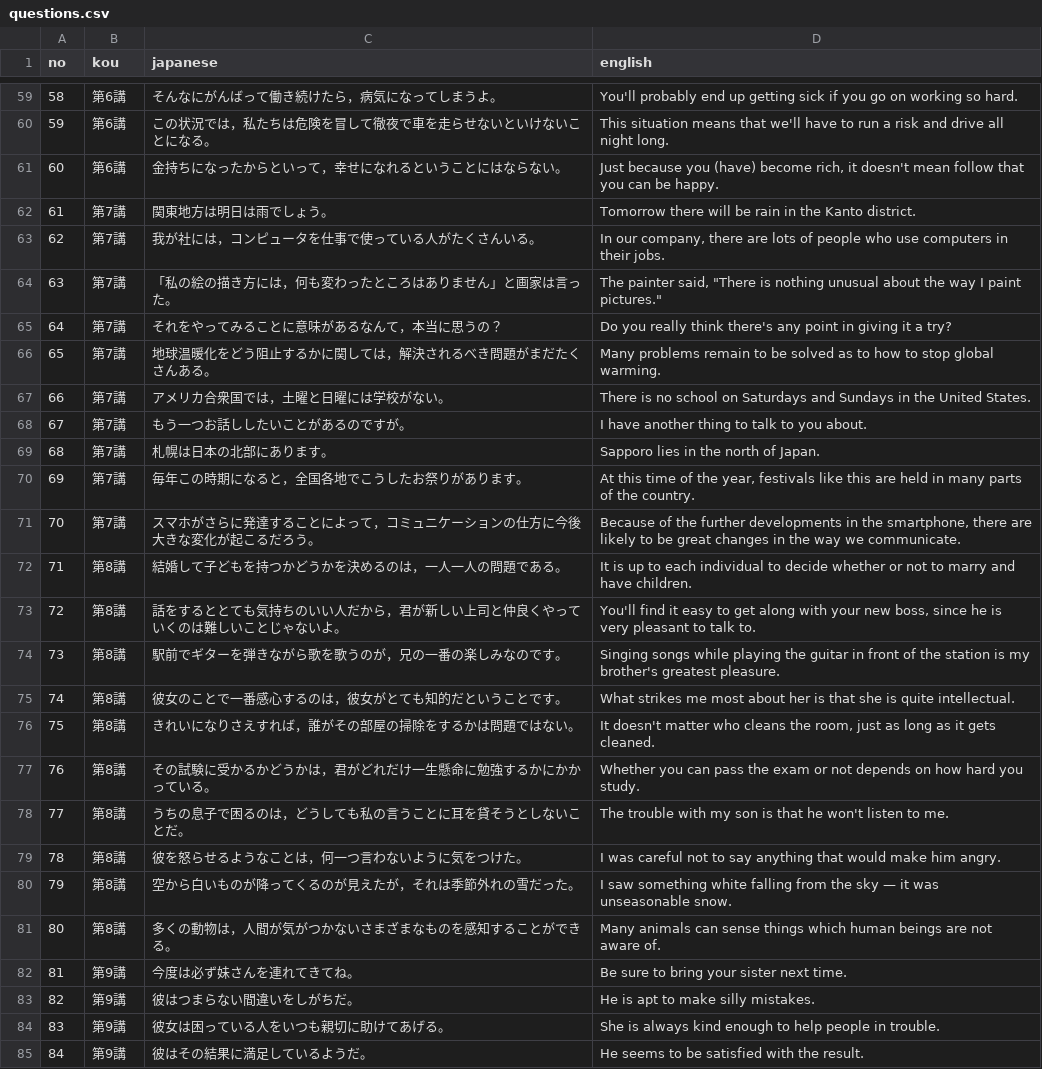
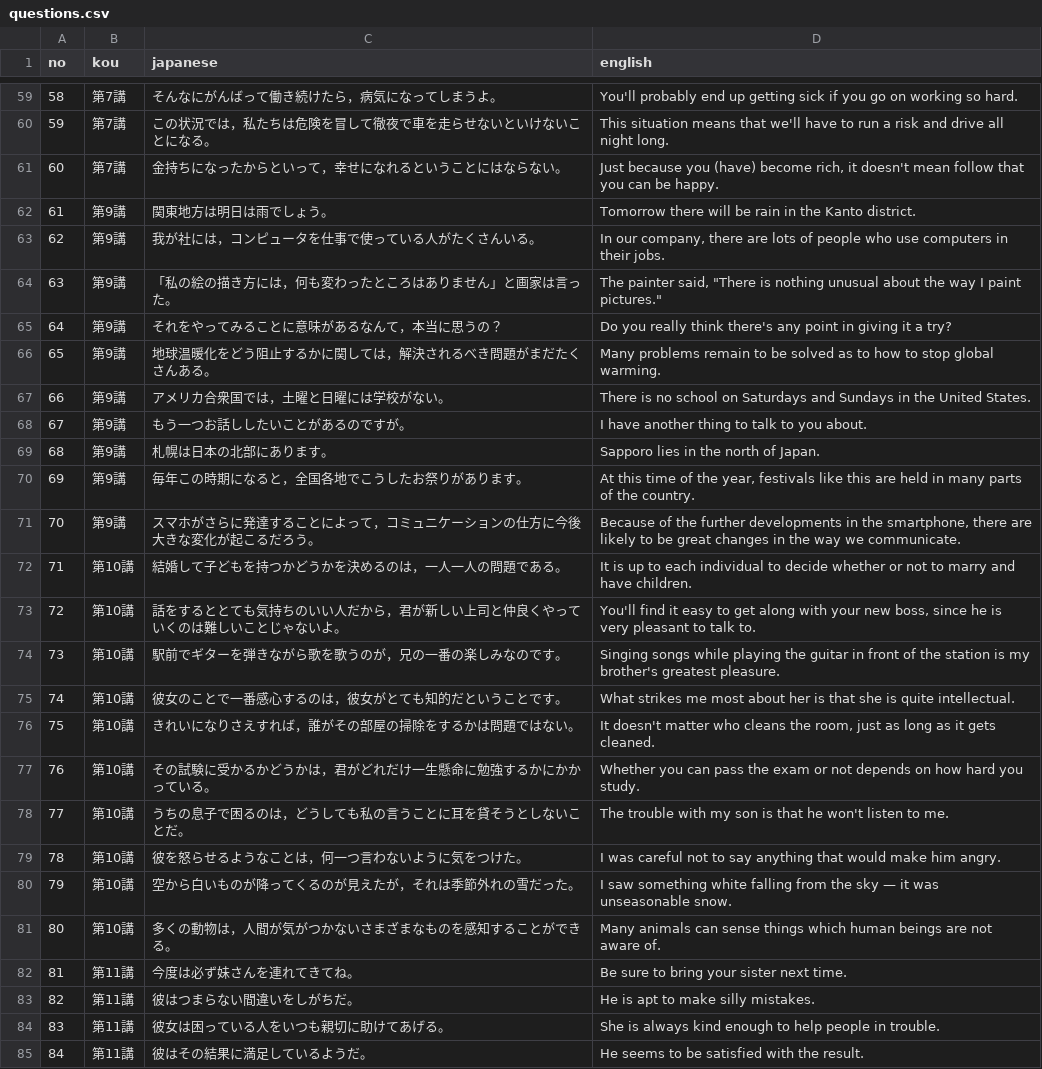
Before and after one commit to Alan-305/English-app, a CSV file: questions.csv, drawn as a sheet; only a part is shown, gaps mark what is left out; the diff covers the shown part only.

```diff
--- a/questions.csv
+++ b/questions.csv
@@ -59,27 +59,27 @@
-58,第6講,そんなにがんばって働き続けたら，病気になってしまうよ。,You'll probably end up getting sick if you go on working so hard.
-59,第6講,この状況では，私たちは危険を冒して徹夜で車を走らせないといけないことになる。,This situation means that we'll have to run a risk and drive all night long.
-60,第6講,金持ちになったからといって，幸せになれるということにはならない。,"Just because you (have) become rich, it doesn't mean follow that you can be happy."
-61,第7講,関東地方は明日は雨でしょう。,Tomorrow there will be rain in the Kanto district.
-62,第7講,我が社には，コンピュータを仕事で使っている人がたくさんいる。,"In our company, there are lots of people who use computers in their jobs."
-63,第7講,「私の絵の描き方には，何も変わったところはありません」と画家は言った。,"The painter said, ""There is nothing unusual about the way I paint pictures."""
-64,第7講,それをやってみることに意味があるなんて，本当に思うの？,Do you really think there's any point in giving it a try?
-65,第7講,地球温暖化をどう阻止するかに関しては，解決されるべき問題がまだたくさんある。,Many problems remain to be solved as to how to stop global warming.
-66,第7講,アメリカ合衆国では，土曜と日曜には学校がない。,There is no school on Saturdays and Sundays in the United States.
-67,第7講,もう一つお話ししたいことがあるのですが。,I have another thing to talk to you about.
-68,第7講,札幌は日本の北部にあります。,Sapporo lies in the north of Japan.
-69,第7講,毎年この時期になると，全国各地でこうしたお祭りがあります。,"At this time of the year, festivals like this are held in many parts of the country."
-70,第7講,スマホがさらに発達することによって，コミュニケーションの仕方に今後大きな変化が起こるだろう。,"Because of the further developments in the smartphone, there are likely to be great changes in the way we communicate."
-71,第8講,結婚して子どもを持つかどうかを決めるのは，一人一人の問題である。,It is up to each individual to decide whether or not to marry and have children.
-72,第8講,話をするととても気持ちのいい人だから，君が新しい上司と仲良くやっていくのは難しいことじゃないよ。,"You'll find it easy to get along with your new boss, since he is very pleasant to talk to."
-73,第8講,駅前でギターを弾きながら歌を歌うのが，兄の一番の楽しみなのです。,Singing songs while playing the guitar in front of the station is my brother's greatest pleasure.
-74,第8講,彼女のことで一番感心するのは，彼女がとても知的だということです。,What strikes me most about her is that she is quite intellectual.
-75,第8講,きれいになりさえすれば，誰がその部屋の掃除をするかは問題ではない。,"It doesn't matter who cleans the room, just as long as it gets cleaned."
-76,第8講,その試験に受かるかどうかは，君がどれだけ一生懸命に勉強するかにかかっている。,Whether you can pass the exam or not depends on how hard you study.
-77,第8講,うちの息子で困るのは，どうしても私の言うことに耳を貸そうとしないことだ。,The trouble with my son is that he won't listen to me.
-78,第8講,彼を怒らせるようなことは，何一つ言わないように気をつけた。,I was careful not to say anything that would make him angry.
-79,第8講,空から白いものが降ってくるのが見えたが，それは季節外れの雪だった。,I saw something white falling from the sky — it was unseasonable snow.
-80,第8講,多くの動物は，人間が気がつかないさまざまなものを感知することができる。,Many animals can sense things which human beings are not aware of.
-81,第9講,今度は必ず妹さんを連れてきてね。,Be sure to bring your sister next time.
-82,第9講,彼はつまらない間違いをしがちだ。,He is apt to make silly mistakes.
-83,第9講,彼女は困っている人をいつも親切に助けてあげる。,She is always kind enough to help people in trouble.
-84,第9講,彼はその結果に満足しているようだ。,He seems to be satisfied with the result.
+58,第7講,そんなにがんばって働き続けたら，病気になってしまうよ。,You'll probably end up getting sick if you go on working so hard.
+59,第7講,この状況では，私たちは危険を冒して徹夜で車を走らせないといけないことになる。,This situation means that we'll have to run a risk and drive all night long.
+60,第7講,金持ちになったからといって，幸せになれるということにはならない。,"Just because you (have) become rich, it doesn't mean follow that you can be happy."
+61,第9講,関東地方は明日は雨でしょう。,Tomorrow there will be rain in the Kanto district.
+62,第9講,我が社には，コンピュータを仕事で使っている人がたくさんいる。,"In our company, there are lots of people who use computers in their jobs."
+63,第9講,「私の絵の描き方には，何も変わったところはありません」と画家は言った。,"The painter said, ""There is nothing unusual about the way I paint pictures."""
+64,第9講,それをやってみることに意味があるなんて，本当に思うの？,Do you really think there's any point in giving it a try?
+65,第9講,地球温暖化をどう阻止するかに関しては，解決されるべき問題がまだたくさんある。,Many problems remain to be solved as to how to stop global warming.
+66,第9講,アメリカ合衆国では，土曜と日曜には学校がない。,There is no school on Saturdays and Sundays in the United States.
+67,第9講,もう一つお話ししたいことがあるのですが。,I have another thing to talk to you about.
+68,第9講,札幌は日本の北部にあります。,Sapporo lies in the north of Japan.
+69,第9講,毎年この時期になると，全国各地でこうしたお祭りがあります。,"At this time of the year, festivals like this are held in many parts of the country."
+70,第9講,スマホがさらに発達することによって，コミュニケーションの仕方に今後大きな変化が起こるだろう。,"Because of the further developments in the smartphone, there are likely to be great changes in the way we communicate."
+71,第10講,結婚して子どもを持つかどうかを決めるのは，一人一人の問題である。,It is up to each individual to decide whether or not to marry and have children.
+72,第10講,話をするととても気持ちのいい人だから，君が新しい上司と仲良くやっていくのは難しいことじゃないよ。,"You'll find it easy to get along with your new boss, since he is very pleasant to talk to."
+73,第10講,駅前でギターを弾きながら歌を歌うのが，兄の一番の楽しみなのです。,Singing songs while playing the guitar in front of the station is my brother's greatest pleasure.
+74,第10講,彼女のことで一番感心するのは，彼女がとても知的だということです。,What strikes me most about her is that she is quite intellectual.
+75,第10講,きれいになりさえすれば，誰がその部屋の掃除をするかは問題ではない。,"It doesn't matter who cleans the room, just as long as it gets cleaned."
+76,第10講,その試験に受かるかどうかは，君がどれだけ一生懸命に勉強するかにかかっている。,Whether you can pass the exam or not depends on how hard you study.
+77,第10講,うちの息子で困るのは，どうしても私の言うことに耳を貸そうとしないことだ。,The trouble with my son is that he won't listen to me.
+78,第10講,彼を怒らせるようなことは，何一つ言わないように気をつけた。,I was careful not to say anything that would make him angry.
+79,第10講,空から白いものが降ってくるのが見えたが，それは季節外れの雪だった。,I saw something white falling from the sky — it was unseasonable snow.
+80,第10講,多くの動物は，人間が気がつかないさまざまなものを感知することができる。,Many animals can sense things which human beings are not aware of.
+81,第11講,今度は必ず妹さんを連れてきてね。,Be sure to bring your sister next time.
+82,第11講,彼はつまらない間違いをしがちだ。,He is apt to make silly mistakes.
+83,第11講,彼女は困っている人をいつも親切に助けてあげる。,She is always kind enough to help people in trouble.
+84,第11講,彼はその結果に満足しているようだ。,He seems to be satisfied with the result.
```
Also changed, not shown: 54 edited cells elsewhere in this file.
